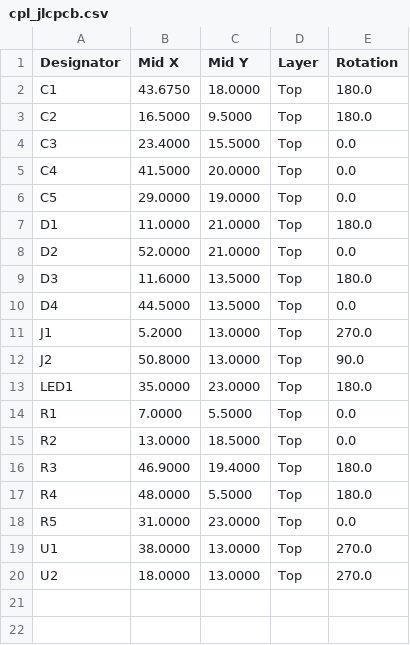
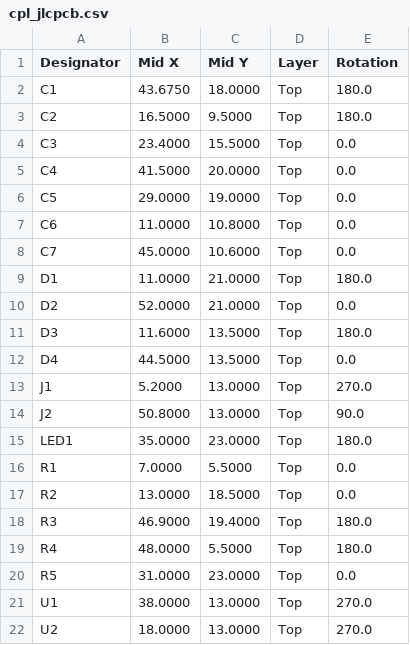
Before and after one commit to nananek/kvm-board, a CSV file: fab/cpl_jlcpcb.csv, drawn as a sheet; the diff names each change by its address in the sheet, - before the commit and + after, or states it on an @@ line.

```diff
--- a/fab/cpl_jlcpcb.csv
+++ b/fab/cpl_jlcpcb.csv
+row 7: C6 | 11.0000 | 10.8000 | Top | 0.0
+row 8: C7 | 45.0000 | 10.6000 | Top | 0.0
```
Also changed, not shown: fab/bom_jlcpcb.csv, fab/pos_kicad.csv, 24 other files.
